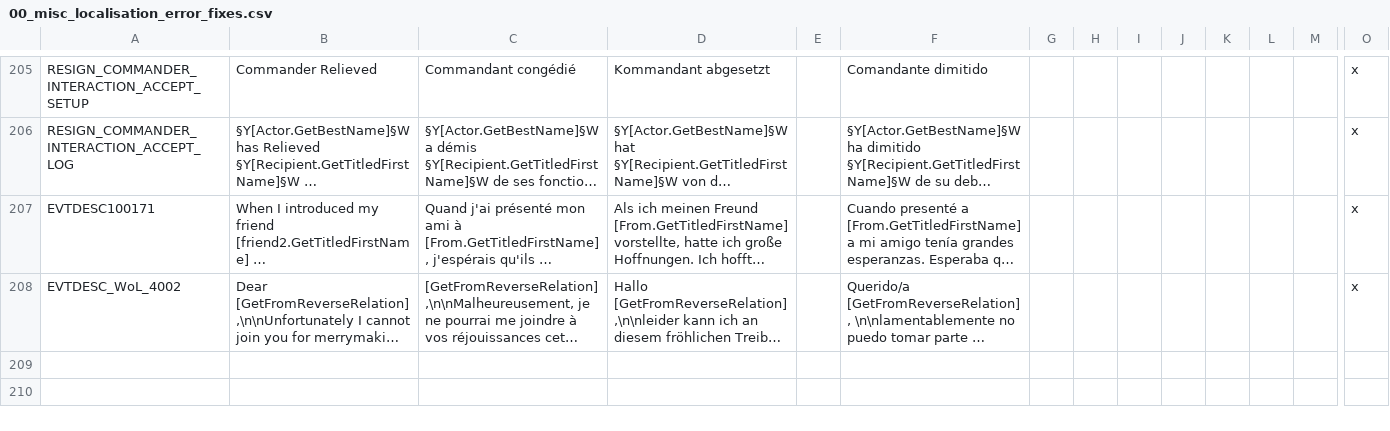
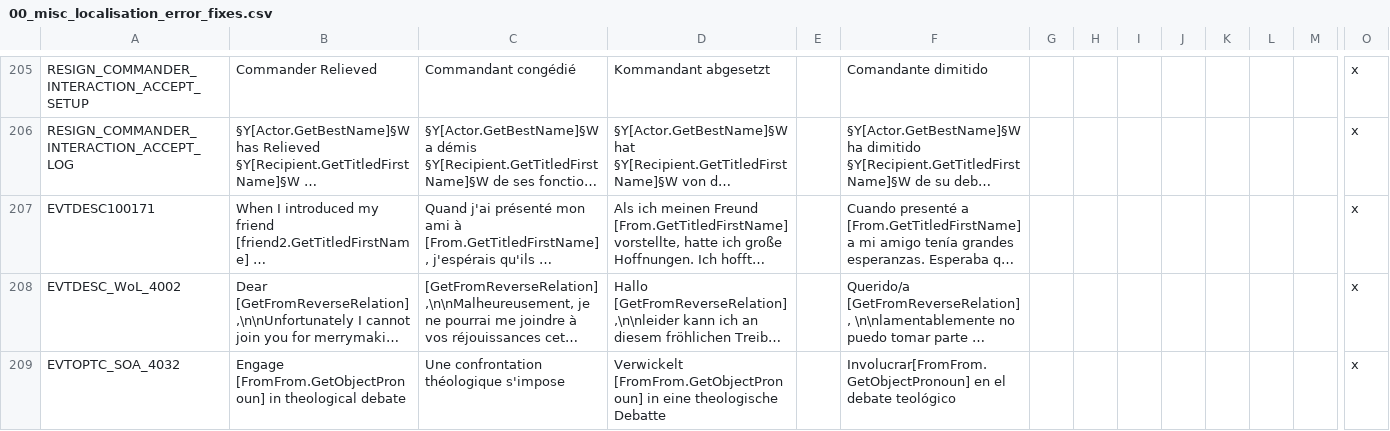
Before and after one commit to Numahr/lux-invicta-repository, a CSV file: localisation/00_misc_localisation_error_fixes.csv, drawn as a sheet; only a part is shown, gaps mark what is left out; long unchanged cells end in …; rows hold the shown columns only; the diff names each change by its address in the sheet, - before the commit and + after, or states it on an @@ line.

```diff
--- a/localisation/00_misc_localisation_error_fixes.csv
+++ b/localisation/00_misc_localisation_error_fixes.csv
+row 209: EVTOPTC_SOA_4032 | Engage [FromFrom.GetObjectPronoun] in theological debate | Une confrontation théologique s'impose | Verwickelt [FromFrom.GetObjectPronoun] in eine theologische Debatte |  | Involucrar[FromFrom.GetObjectPronoun] en el debate teológico |  |  |  |  |  |  |  | x
```
Also changed, not shown: 2 other files.
